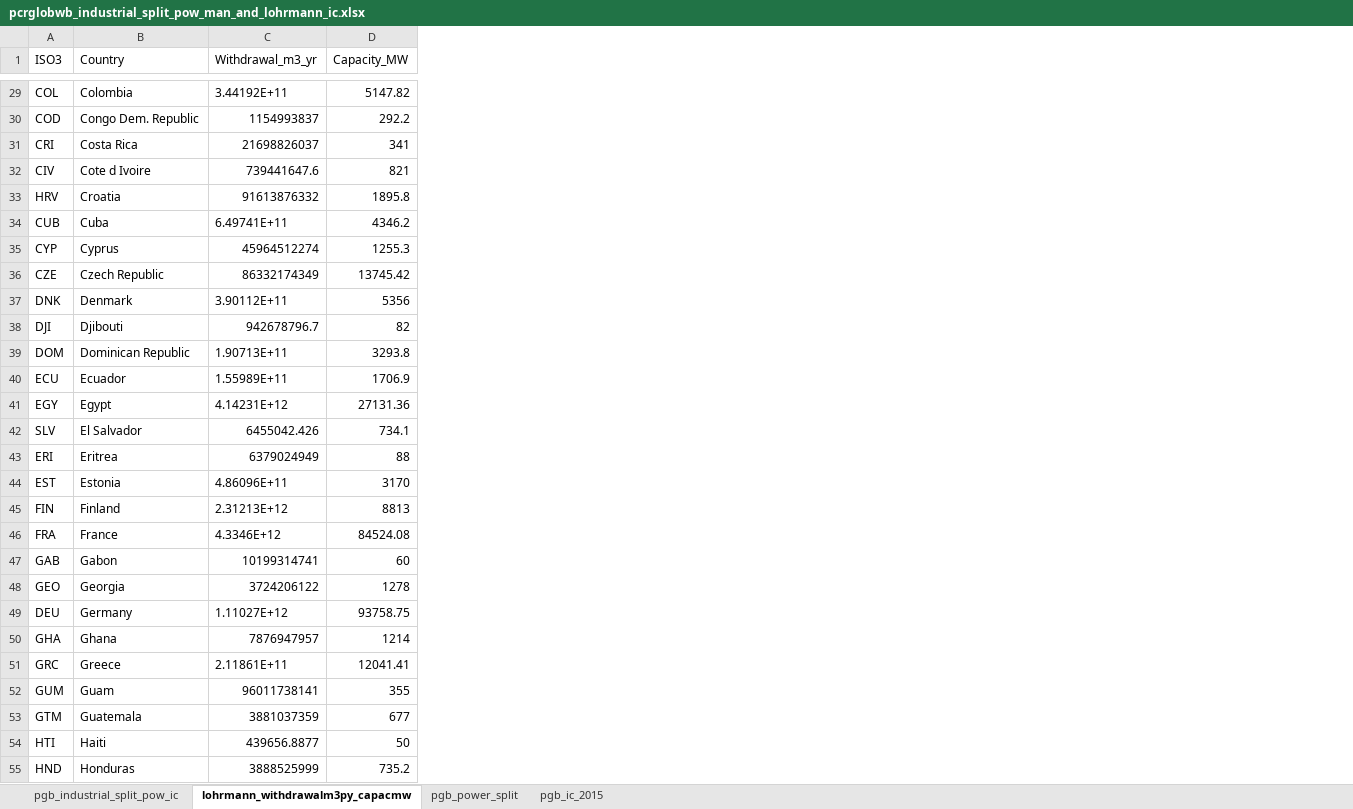
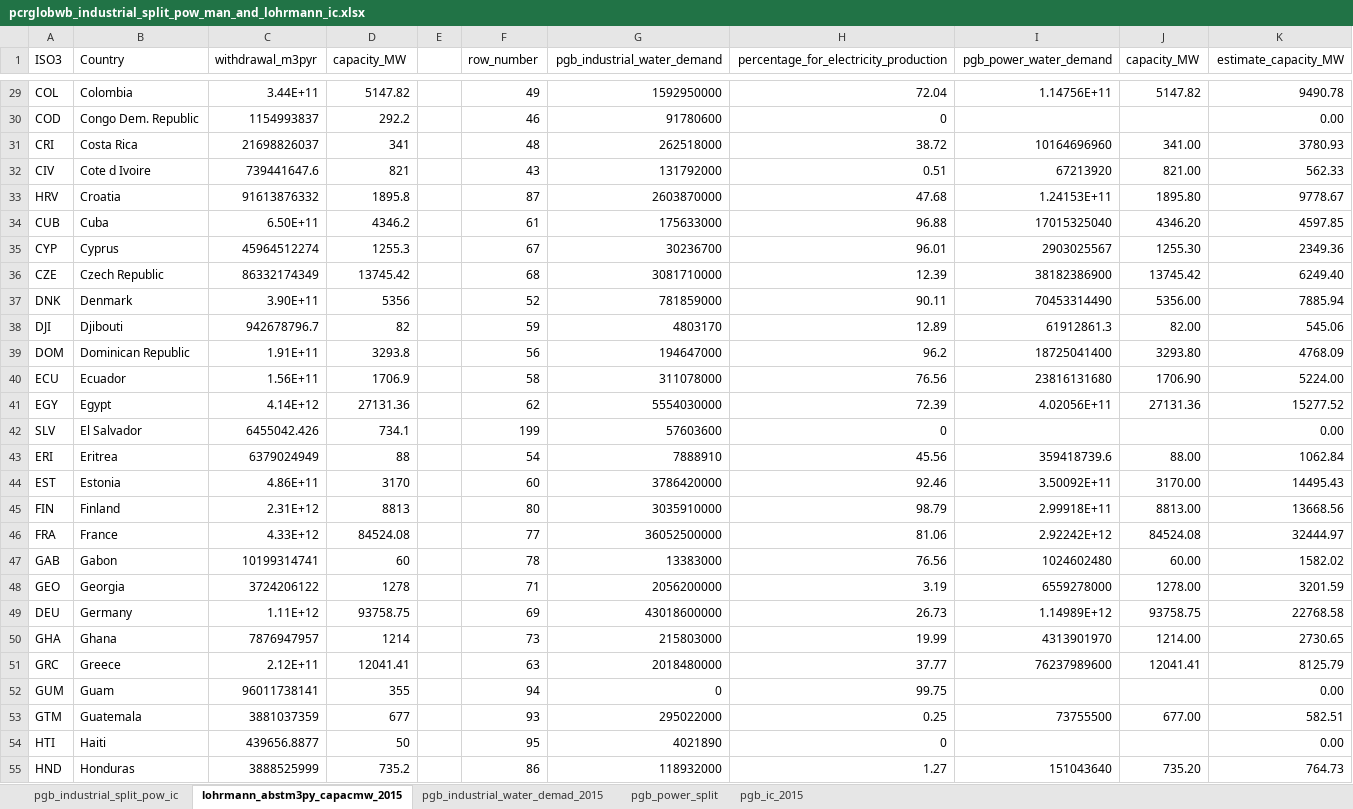
Before and after one commit to edwinkost/pgb_data_for_prometheus_primes, an Excel workbook: data/pcrglobwb_industrial_split_pow_man_and_lohrmann_ic.xlsx, sheet lohrmann_abstm3py_capacmw_2015, drawn as a sheet; only a part is shown, gaps mark what is left out; values as stored, in another font and other column widths than the file's, no borders; charts and pictures not drawn; the diff covers the shown part only; the diff names each change by its address in the sheet, - before the commit and + after, or states it on an @@ line.

```diff
--- a/data/pcrglobwb_industrial_split_pow_man_and_lohrmann_ic.xlsx (sheet lohrmann_abstm3py_capacmw_2015)
+++ b/data/pcrglobwb_industrial_split_pow_man_and_lohrmann_ic.xlsx (sheet lohrmann_abstm3py_capacmw_2015)
-sheet tab: lohrmann_withdrawalm3py_capacmw
+sheet tab: lohrmann_abstm3py_capacmw_2015
+sheet tab: pgb_industrial_water_demad_2015
+column E, empty
+column F (row_number), rows 29-55: 49 | 46 | 48 | 43 | 87 | 61 | 67 | 68 | 52 | 59 | 56 | 58 | 62 | 199 | 54 | 60 | 80 | 77 | 78 | 71 | 69 | 73 | 63 | 94 | 93 | 95 | 86
+column G (pgb_industrial_water_demand), rows 29-55: 1592950000 | 91780600 | 262518000 | 131792000 | 2603870000 | 175633000 | 30236700 | 3081710000 | 781859000 | 4803170 | 194647000 | 311078000 | 5554030000 | 57603600 | 7888910 | 3786420000 | 3035910000 | 36052500000 | 13383000 | 2056200000 | 43018600000 | 215803000 | 2018480000 | 0 | 295022000 | 4021890 | 118932000
+column H, row 1: percentage_for_electricity_production; rows 29-55: 72.04 | 0 | 38.72 | 0.51 | 47.68 | 96.88 | 96.01 | 12.39 | 90.11 | 12.89 | 96.2 | 76.56 | 72.39 | 0 | 45.56 | 92.46 | 98.79 | 81.06 | 76.56 | 3.19 | 26.73 | 19.99 | 37.77 | 99.75 | 0.25 | 0 | 1.27
+column I (pgb_power_water_demand), rows 29-55: 1.14756E+11 |  | 10164696960 | 67213920 | 1.24153E+11 | 17015325040 | 2903025567 | 38182386900 | 70453314490 | 61912861.3 | 18725041400 | 23816131680 | 4.02056E+11 |  | 359418739.6 | 3.50092E+11 | 2.99918E+11 | 2.92242E+12 | 1024602480 | 6559278000 | 1.14989E+12 | 4313901970 | 76237989600 |  | 73755500 |  | 151043640
+column J (capacity_MW), rows 29-55: 5147.82 |  | 341.00 | 821.00 | 1895.80 | 4346.20 | 1255.30 | 13745.42 | 5356.00 | 82.00 | 3293.80 | 1706.90 | 27131.36 |  | 88.00 | 3170.00 | 8813.00 | 84524.08 | 60.00 | 1278.00 | 93758.75 | 1214.00 | 12041.41 |  | 677.00 |  | 735.20
+column K (estimate_capacity_MW), rows 29-55: 9490.78 | 0.00 | 3780.93 | 562.33 | 9778.67 | 4597.85 | 2349.36 | 6249.40 | 7885.94 | 545.06 | 4768.09 | 5224.00 | 15277.52 | 0.00 | 1062.84 | 14495.43 | 13668.56 | 32444.97 | 1582.02 | 3201.59 | 22768.58 | 2730.65 | 8125.79 | 0.00 | 582.51 | 0.00 | 764.73
-C1: Withdrawal_m3_yr
+C1: withdrawal_m3pyr
-D1: Capacity_MW
+D1: capacity_MW
-C29 (withdrawal_m3pyr): 3.44192E+11
+C29 (withdrawal_m3pyr): 3.44E+11
-C34 (withdrawal_m3pyr): 6.49741E+11
+C34 (withdrawal_m3pyr): 6.50E+11
-C37 (withdrawal_m3pyr): 3.90112E+11
+C37 (withdrawal_m3pyr): 3.90E+11
-C39 (withdrawal_m3pyr): 1.90713E+11
+C39 (withdrawal_m3pyr): 1.91E+11
-C40 (withdrawal_m3pyr): 1.55989E+11
+C40 (withdrawal_m3pyr): 1.56E+11
-C41 (withdrawal_m3pyr): 4.14231E+12
+C41 (withdrawal_m3pyr): 4.14E+12
-C44 (withdrawal_m3pyr): 4.86096E+11
+C44 (withdrawal_m3pyr): 4.86E+11
-C45 (withdrawal_m3pyr): 2.31213E+12
+C45 (withdrawal_m3pyr): 2.31E+12
-C46 (withdrawal_m3pyr): 4.3346E+12
+C46 (withdrawal_m3pyr): 4.33E+12
-C49 (withdrawal_m3pyr): 1.11027E+12
+C49 (withdrawal_m3pyr): 1.11E+12
-C51 (withdrawal_m3pyr): 2.11861E+11
+C51 (withdrawal_m3pyr): 2.12E+11
```
Also changed, not shown: 59 edited cells elsewhere in this sheet, sheet pgb_industrial_split_pow_ic, sheet pgb_ic_2015, formulas that keep their value, charts or pictures, 2 other files.
